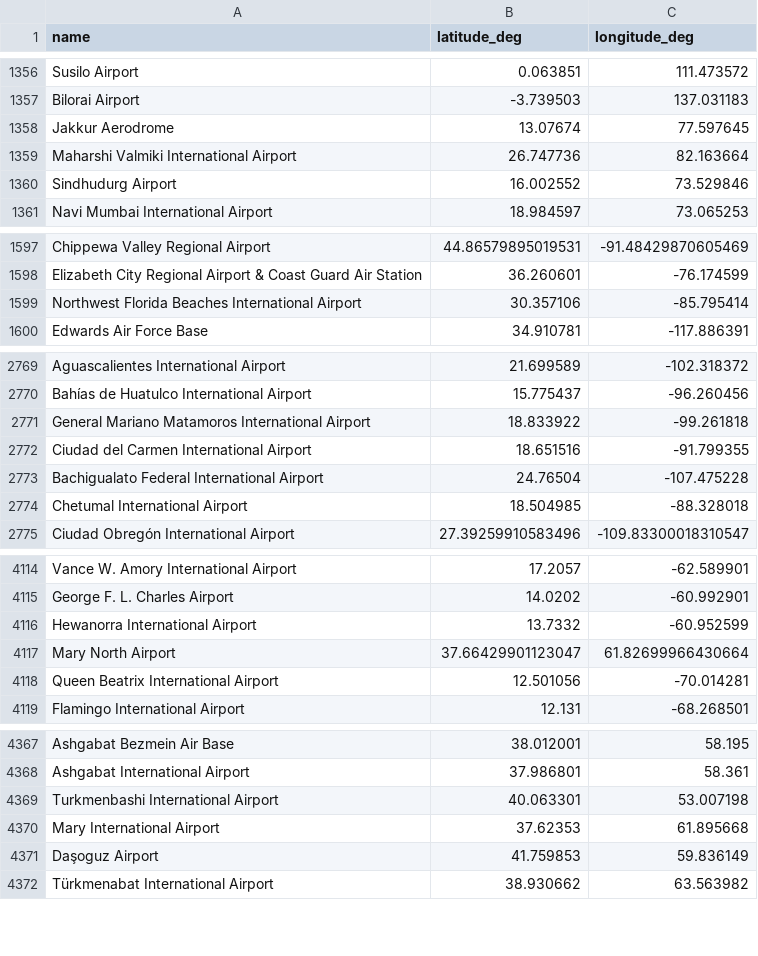
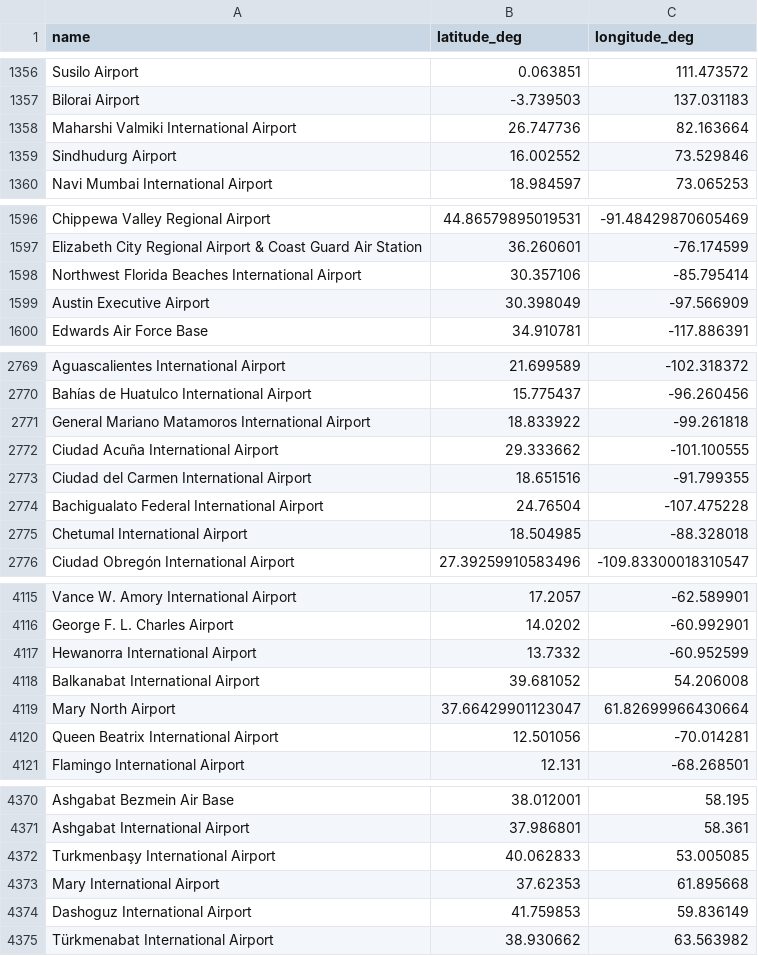
Before and after one commit to DobbyVPN/DobbyVPN, a CSV file: kmp_client/app/src/commonMain/composeResources/files/airports.csv, drawn as a sheet; only a part is shown, gaps mark what is left out; the diff covers the shown part only.

```diff
--- a/kmp_client/app/src/commonMain/composeResources/files/airports.csv
+++ b/kmp_client/app/src/commonMain/composeResources/files/airports.csv
@@ -1357,3 +1357,2 @@ Susilo Airport,0.063851,111.473572
 Bilorai Airport,-3.739503,137.031183
-Jakkur Aerodrome,13.07674,77.597645
 Maharshi Valmiki International Airport,26.747736,82.163664
@@ -1599,2 +1598,3 @@ Elizabeth City Regional Airport & Coast Guard Air Station,36.260601,-76.174599
 Northwest Florida Beaches International Airport,30.357106,-85.795414
+Austin Executive Airport,30.398049,-97.566909
 Edwards Air Force Base,34.910781,-117.886391
@@ -2771,2 +2771,3 @@ Bahías de Huatulco International Airport,15.775437,-96.260456
 General Mariano Matamoros International Airport,18.833922,-99.261818
+Ciudad Acuña International Airport,29.333662,-101.100555
 Ciudad del Carmen International Airport,18.651516,-91.799355
@@ -4116,2 +4117,3 @@ George F. L. Charles Airport,14.0202,-60.992901
 Hewanorra International Airport,13.7332,-60.952599
+Balkanabat International Airport,39.681052,54.206008
 Mary North Airport,37.66429901123047,61.82699966430664
@@ -4368,5 +4371,5 @@ Ashgabat Bezmein Air Base,38.012001,58.195
 Ashgabat International Airport,37.986801,58.361
-Turkmenbashi International Airport,40.063301,53.007198
+Turkmenbaşy International Airport,40.062833,53.005085
 Mary International Airport,37.62353,61.895668
-Daşoguz Airport,41.759853,59.836149
+Dashoguz International Airport,41.759853,59.836149
 Türkmenabat International Airport,38.930662,63.563982
```
Also changed, not shown: 1 added row and 7 edited cells elsewhere in this file.
